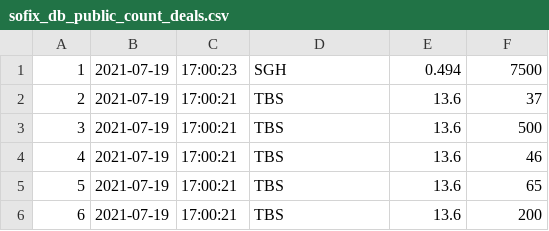
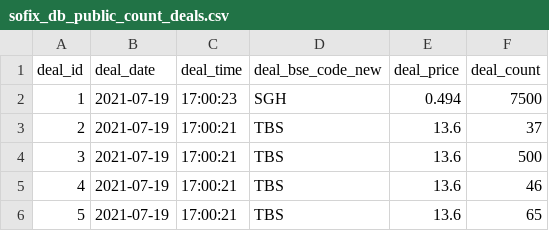
Before and after one commit to olgayordanova/Artificial-Intelligence, a CSV file: DataScience/sofix_project/data/output_data/sofix_db_public_count_deals.csv, drawn as a sheet; only a part is shown; the shorter side is filled out with more unchanged rows.

```diff
--- a/DataScience/sofix_project/data/output_data/sofix_db_public_count_deals.csv
+++ b/DataScience/sofix_project/data/output_data/sofix_db_public_count_deals.csv
@@ -1 +1,2 @@
+deal_id,deal_date,deal_time,deal_bse_code_new,deal_price,deal_count
 1,2021-07-19,17:00:23,SGH,0.494,7500
```
Also changed, not shown: DataScience/sofix_project/data/output_data/sofix_db_public_emission.csv, DataScience/sofix_project/data/output_data/sofix_db_public_free_float.csv, 2 other files.
